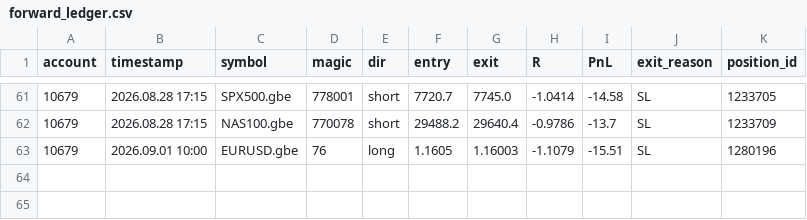
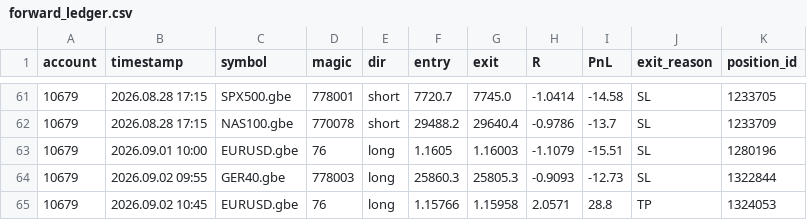
Before and after one commit to hb-trading-tools/trade-tracking, a CSV file: data/forward_ledger.csv, drawn as a sheet; only a part is shown, gaps mark what is left out.

Commit message:
forward data: daily update

```diff
--- a/data/forward_ledger.csv
+++ b/data/forward_ledger.csv
@@ -63 +63,3 @@ account,timestamp,symbol,magic,dir,entry,exit,R,PnL,exit_reason,position_id
 10679,2026.09.01 10:00,EURUSD.gbe,76,long,1.1605,1.16003,-1.1079,-15.51,SL,1280196
+10679,2026.09.02 09:55,GER40.gbe,778003,long,25860.3,25805.3,-0.9093,-12.73,SL,1322844
+10679,2026.09.02 10:45,EURUSD.gbe,76,long,1.15766,1.15958,2.0571,28.8,TP,1324053
```
Also changed, not shown: 3 other files.
